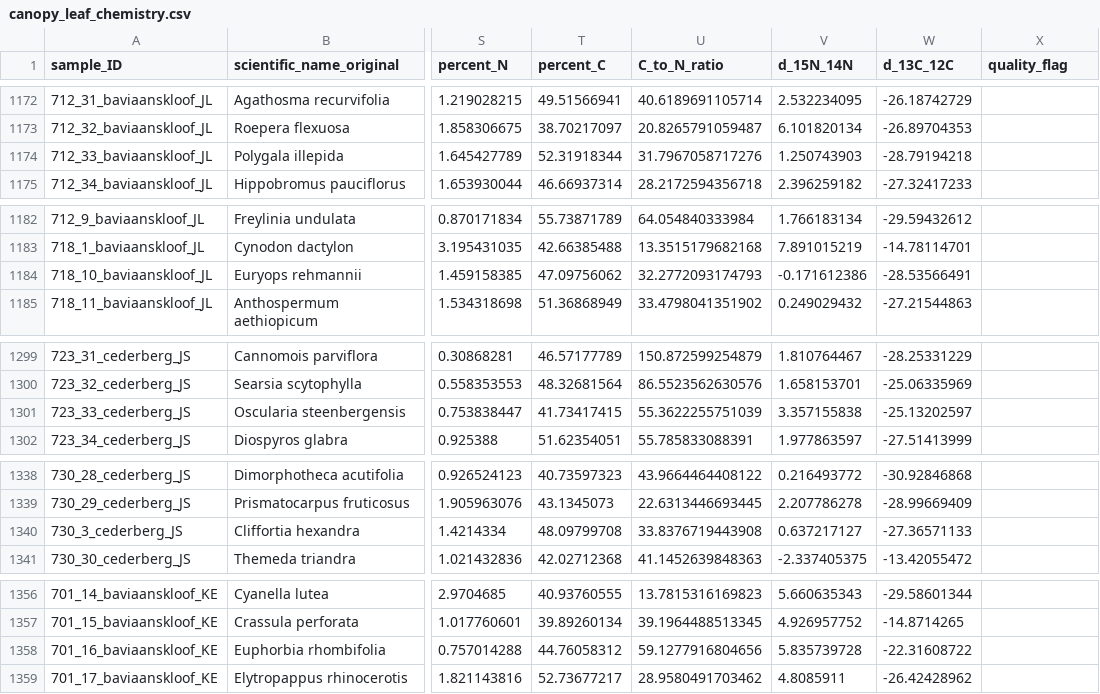
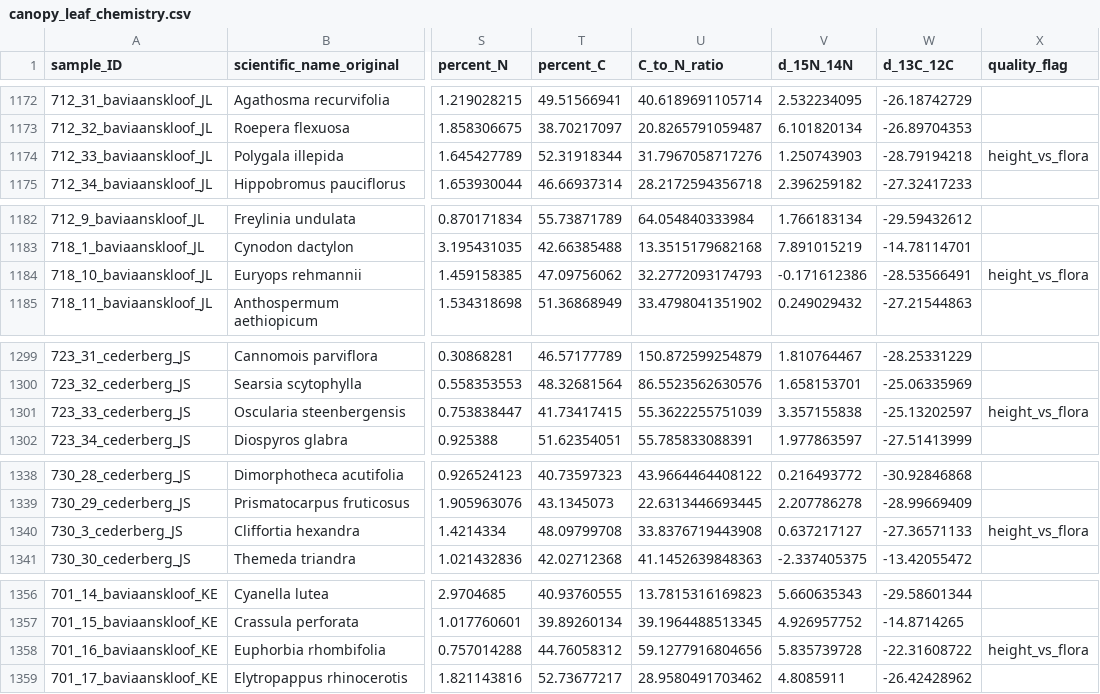
Before and after one commit to henryf6/GCFR_Traits, a CSV file: Data_Workflow_3_Final_Polishing/Data_Outputs/canopy_leaf_chemistry.csv, drawn as a sheet; only a part is shown, gaps mark what is left out; the diff covers the shown part only; the diff names each change by its address in the sheet, - before the commit and + after, or states it on an @@ line.

```diff
--- a/Data_Workflow_3_Final_Polishing/Data_Outputs/canopy_leaf_chemistry.csv
+++ b/Data_Workflow_3_Final_Polishing/Data_Outputs/canopy_leaf_chemistry.csv
-X1174 (quality_flag): (empty)
+X1174 (quality_flag): height_vs_flora
-X1184 (quality_flag): (empty)
+X1184 (quality_flag): height_vs_flora
-X1301 (quality_flag): (empty)
+X1301 (quality_flag): height_vs_flora
-X1340 (quality_flag): (empty)
+X1340 (quality_flag): height_vs_flora
-X1358 (quality_flag): (empty)
+X1358 (quality_flag): height_vs_flora
```
Also changed, not shown: 15 edited cells elsewhere in this file, 4 other files.
